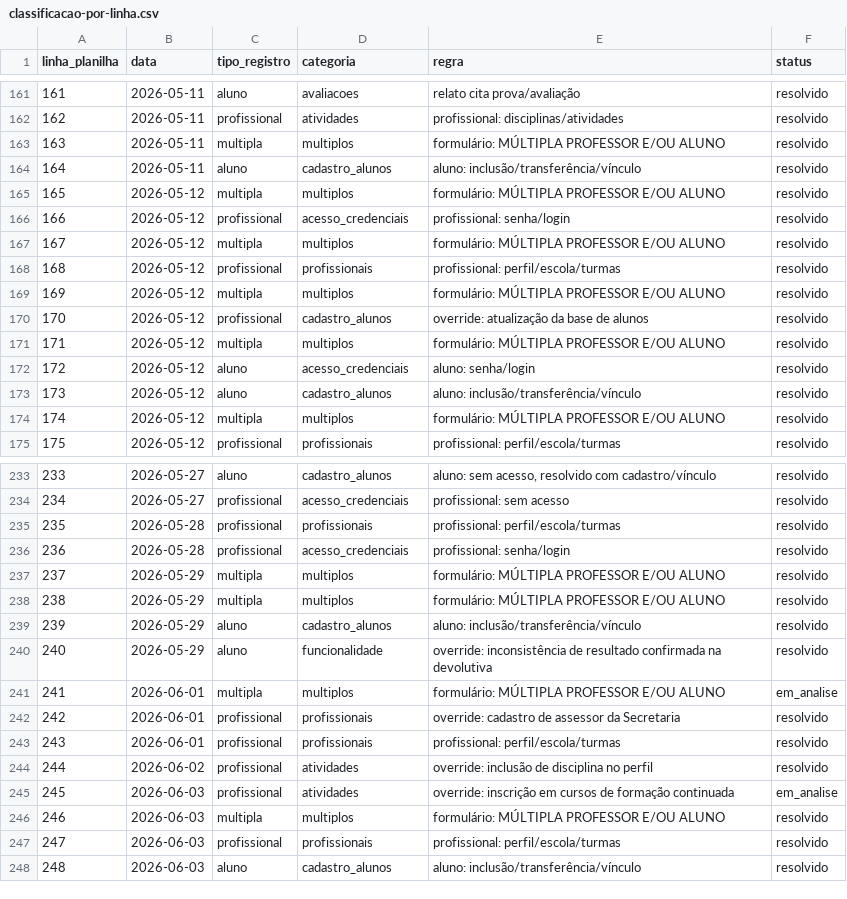
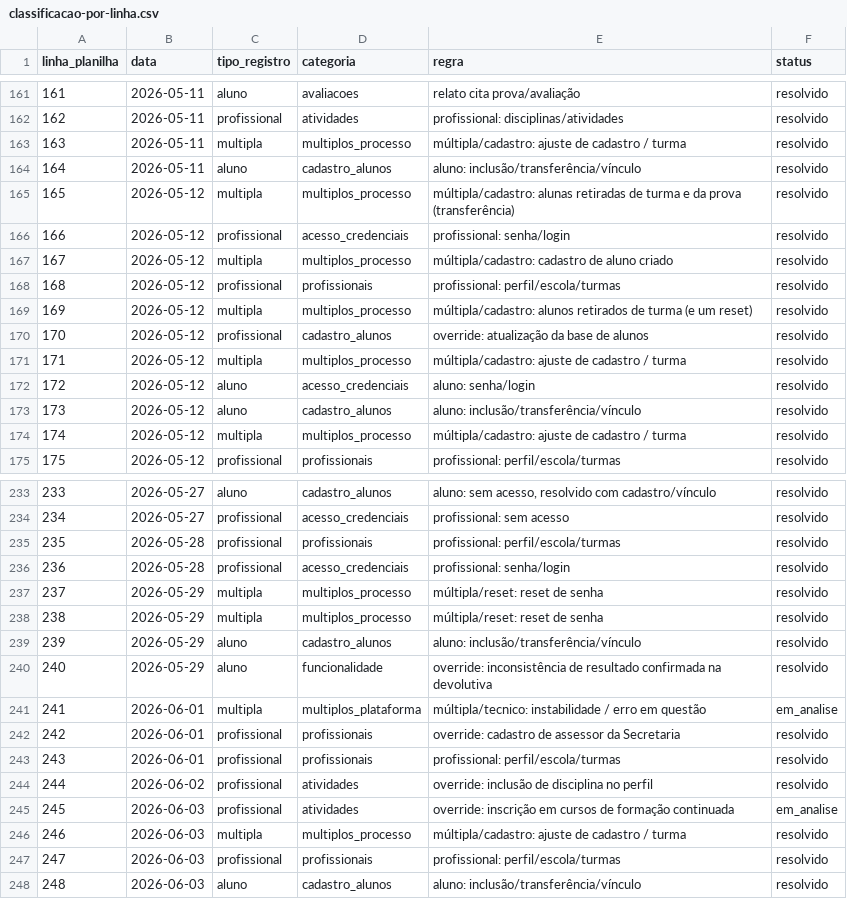
Before and after one commit to nandopandp-cloud/Landingpage-SJC, a CSV file: docs/auditoria/classificacao-por-linha.csv, drawn as a sheet; only a part is shown, gaps mark what is left out; the diff covers the shown part only.

```diff
--- a/docs/auditoria/classificacao-por-linha.csv
+++ b/docs/auditoria/classificacao-por-linha.csv
@@ -162,14 +162,14 @@ linha_planilha,data,tipo_registro,categoria,regra,status
 162,2026-05-11,profissional,atividades,profissional: disciplinas/atividades,resolvido
-163,2026-05-11,multipla,multiplos,formulário: MÚLTIPLA PROFESSOR E/OU ALUNO,resolvido
+163,2026-05-11,multipla,multiplos_processo,múltipla/cadastro: ajuste de cadastro / turma,resolvido
 164,2026-05-11,aluno,cadastro_alunos,aluno: inclusão/transferência/vínculo,resolvido
-165,2026-05-12,multipla,multiplos,formulário: MÚLTIPLA PROFESSOR E/OU ALUNO,resolvido
+165,2026-05-12,multipla,multiplos_processo,múltipla/cadastro: alunas retiradas de turma e da prova (transferência),resolvido
 166,2026-05-12,profissional,acesso_credenciais,profissional: senha/login,resolvido
-167,2026-05-12,multipla,multiplos,formulário: MÚLTIPLA PROFESSOR E/OU ALUNO,resolvido
+167,2026-05-12,multipla,multiplos_processo,múltipla/cadastro: cadastro de aluno criado,resolvido
 168,2026-05-12,profissional,profissionais,profissional: perfil/escola/turmas,resolvido
-169,2026-05-12,multipla,multiplos,formulário: MÚLTIPLA PROFESSOR E/OU ALUNO,resolvido
+169,2026-05-12,multipla,multiplos_processo,múltipla/cadastro: alunos retirados de turma (e um reset),resolvido
 170,2026-05-12,profissional,cadastro_alunos,override: atualização da base de alunos,resolvido
-171,2026-05-12,multipla,multiplos,formulário: MÚLTIPLA PROFESSOR E/OU ALUNO,resolvido
+171,2026-05-12,multipla,multiplos_processo,múltipla/cadastro: ajuste de cadastro / turma,resolvido
 172,2026-05-12,aluno,acesso_credenciais,aluno: senha/login,resolvido
 173,2026-05-12,aluno,cadastro_alunos,aluno: inclusão/transferência/vínculo,resolvido
-174,2026-05-12,multipla,multiplos,formulário: MÚLTIPLA PROFESSOR E/OU ALUNO,resolvido
+174,2026-05-12,multipla,multiplos_processo,múltipla/cadastro: ajuste de cadastro / turma,resolvido
 175,2026-05-12,profissional,profissionais,profissional: perfil/escola/turmas,resolvido
@@ -236,7 +236,7 @@ linha_planilha,data,tipo_registro,categoria,regra,status
 236,2026-05-28,profissional,acesso_credenciais,profissional: senha/login,resolvido
-237,2026-05-29,multipla,multiplos,formulário: MÚLTIPLA PROFESSOR E/OU ALUNO,resolvido
-238,2026-05-29,multipla,multiplos,formulário: MÚLTIPLA PROFESSOR E/OU ALUNO,resolvido
+237,2026-05-29,multipla,multiplos_processo,múltipla/reset: reset de senha,resolvido
+238,2026-05-29,multipla,multiplos_processo,múltipla/reset: reset de senha,resolvido
 239,2026-05-29,aluno,cadastro_alunos,aluno: inclusão/transferência/vínculo,resolvido
 240,2026-05-29,aluno,funcionalidade,override: inconsistência de resultado confirmada na devolutiva,resolvido
-241,2026-06-01,multipla,multiplos,formulário: MÚLTIPLA PROFESSOR E/OU ALUNO,em_analise
+241,2026-06-01,multipla,multiplos_plataforma,múltipla/tecnico: instabilidade / erro em questão,em_analise
 242,2026-06-01,profissional,profissionais,override: cadastro de assessor da Secretaria,resolvido
@@ -245,3 +245,3 @@ linha_planilha,data,tipo_registro,categoria,regra,status
 245,2026-06-03,profissional,atividades,override: inscrição em cursos de formação continuada,em_analise
-246,2026-06-03,multipla,multiplos,formulário: MÚLTIPLA PROFESSOR E/OU ALUNO,resolvido
+246,2026-06-03,multipla,multiplos_processo,múltipla/cadastro: ajuste de cadastro / turma,resolvido
 247,2026-06-03,profissional,profissionais,profissional: perfil/escola/turmas,resolvido
```
Also changed, not shown: 108 edited cells elsewhere in this file, 7 other files.
